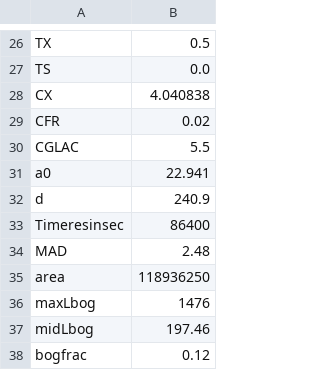
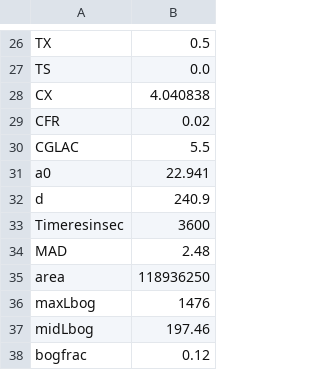
Before and after one commit to nexModeling/dddModel, a CSV file: data/paramNVE.csv, drawn as a sheet; only a part is shown, gaps mark what is left out.

```diff
--- a/data/paramNVE.csv
+++ b/data/paramNVE.csv
@@ -32,3 +32,3 @@ a0,22.941
 d,240.9
-Timeresinsec,86400
+Timeresinsec,3600
 MAD,2.48
```
Also changed, not shown: 1 other file.
